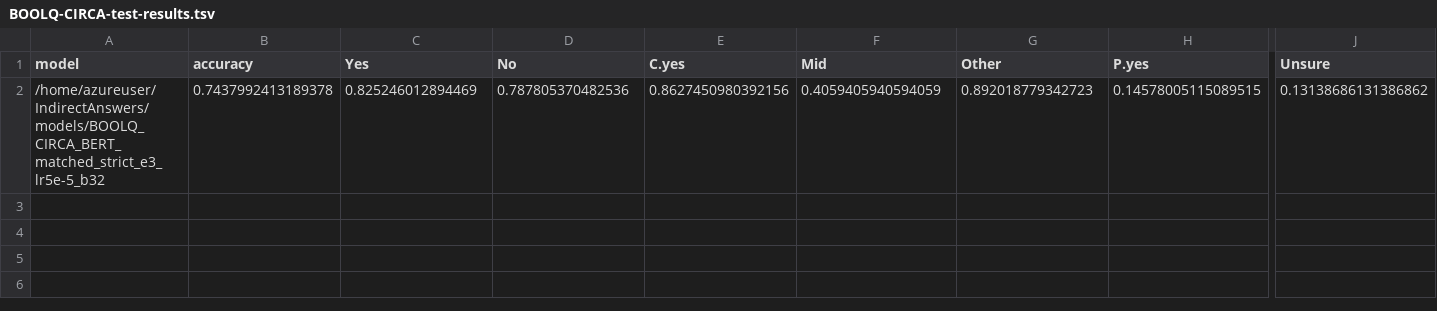
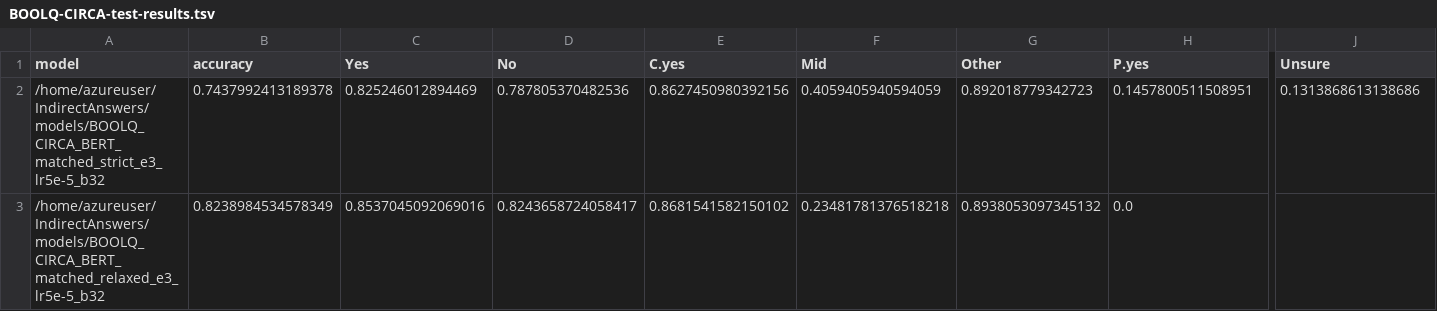
Before and after one commit to NakuraMino/IndirectAnswers, a TSV file: results/BOOLQ-CIRCA-test-results.tsv, drawn as a sheet; only a part is shown, gaps mark what is left out; rows hold the shown columns only; the diff names each change by its address in the sheet, - before the commit and + after, or states it on an @@ line.

Commit message:
added boolq circa second results

```diff
--- a/results/BOOLQ-CIRCA-test-results.tsv
+++ b/results/BOOLQ-CIRCA-test-results.tsv
-H2 (P.yes): 0.14578005115089515
+H2 (P.yes): 0.1457800511508951
-J2 (Unsure): 0.13138686131386862
+J2 (Unsure): 0.1313868613138686
+row 3: /home/azureuser/IndirectAnswers/models/BOOLQ_CIRCA_BERT_matched_relaxed_e3_lr5e-5_b32 | 0.8238984534578349 | 0.8537045092069016 | 0.8243658724058417 | 0.8681541582150102 | 0.23481781376518218 | 0.8938053097345132 | 0.0
```
Also changed, not shown: results/BOOLQ-CIRCA-dev-results.tsv.
